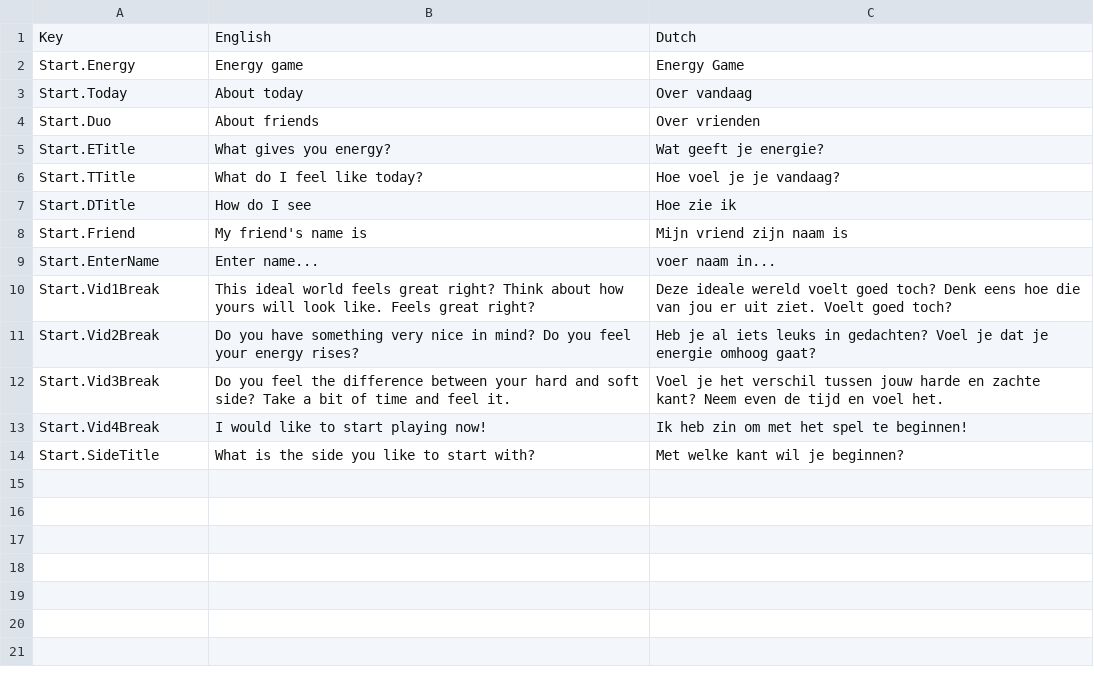
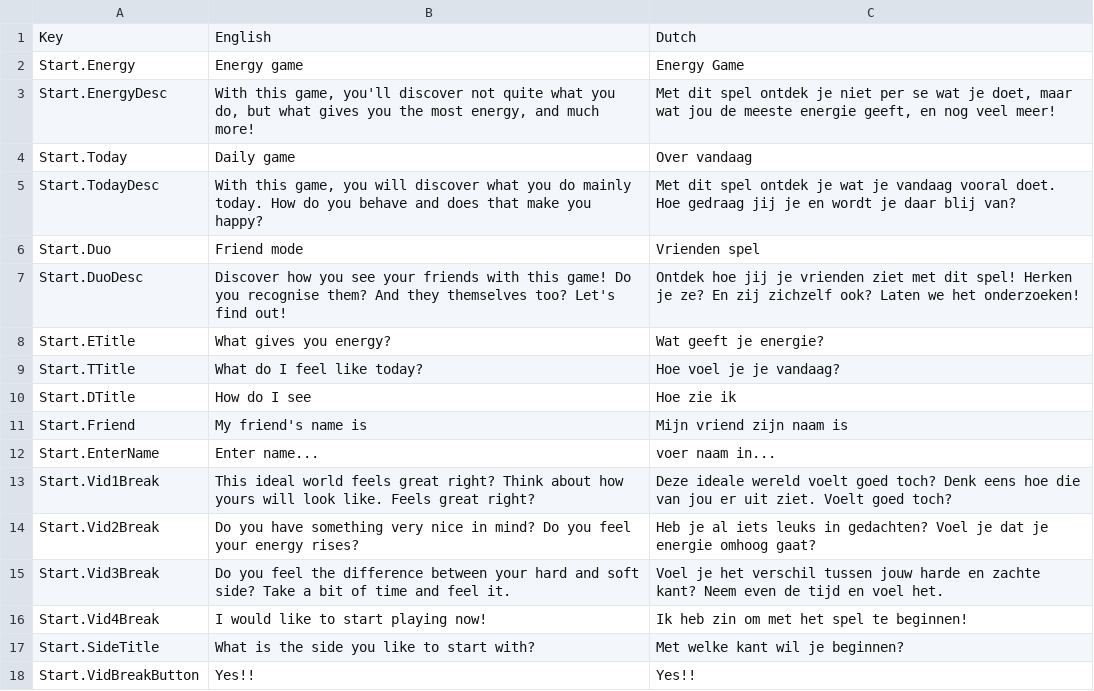
Before and after one commit to guitartrick33/tweekracht, a CSV file: Assets/Localization/Resources/Localization/Start.csv, drawn as a sheet.

Commit message:
Major changes to menu and gameplay
- Fixed localization - added multiple new entries
- Added info button functionality to cards
- Design changed of certain buttons

```diff
--- a/Assets/Localization/Resources/Localization/Start.csv
+++ b/Assets/Localization/Resources/Localization/Start.csv
@@ -2,4 +2,7 @@ Key,English,Dutch
 Start.Energy,Energy game,Energy Game
-Start.Today,About today,Over vandaag
-Start.Duo,About friends,Over vrienden
+Start.EnergyDesc,"With this game, you'll discover not quite what you do, but what gives you the most energy, and much more!","Met dit spel ontdek je niet per se wat je doet, maar wat jou de meeste energie geeft, en nog veel meer!"
+Start.Today,Daily game,Over vandaag
+Start.TodayDesc,"With this game, you will discover what you do mainly today. How do you behave and does that make you happy?",Met dit spel ontdek je wat je vandaag vooral doet. Hoe gedraag jij je en wordt je daar blij van?
+Start.Duo,Friend mode ,Vrienden spel
+Start.DuoDesc,Discover how you see your friends with this game! Do you recognise them? And they themselves too? Let's find out!,Ontdek hoe jij je vrienden ziet met dit spel! Herken je ze? En zij zichzelf ook? Laten we het onderzoeken!
 Start.ETitle,What gives you energy?,Wat geeft je energie?
@@ -14 +17,2 @@ Start.Vid4Break,I would like to start playing now!,Ik heb zin om met het spel te
 Start.SideTitle,What is the side you like to start with?,Met welke kant wil je beginnen?
+Start.VidBreakButton,Yes!!,Yes!!
```
Also changed, not shown: Assets/Localization/Resources/Localization/Profile.csv, 35 other files.
